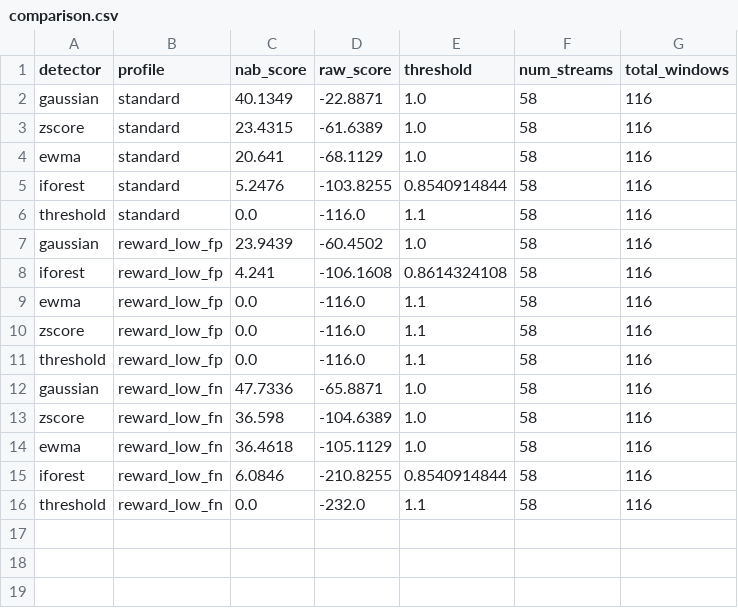
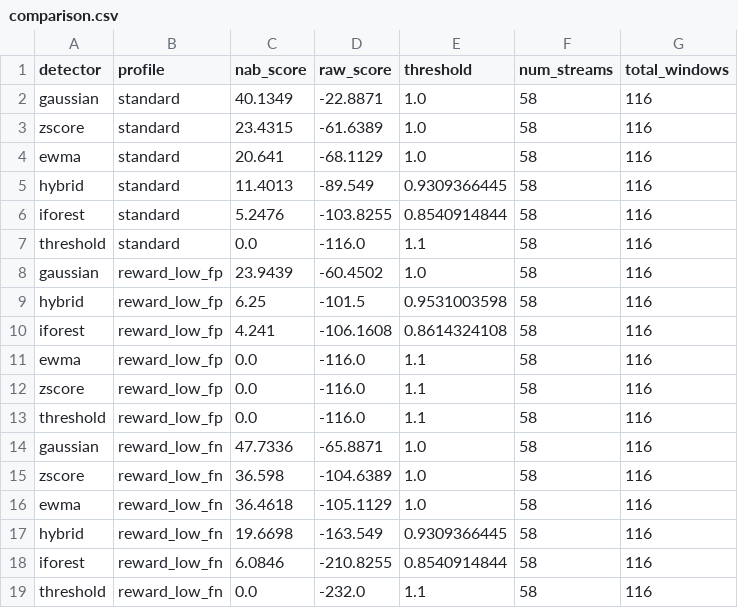
Before and after one commit to vir-cipher/nab-anomaly-detector, a CSV file: results/comparison.csv, drawn as a sheet; the diff names each change by its address in the sheet, - before the commit and + after, or states it on an @@ line.

Commit message:
step-013: score hybrid on all 58 NAB streams; rebuild 6-detector leaderboard (hybrid standard NAB=11.40, below Gaussian 40.13)

```diff
--- a/results/comparison.csv
+++ b/results/comparison.csv
+row 5: hybrid | standard | 11.4013 | -89.549 | 0.9309366445 | 58 | 116
+row 9: hybrid | reward_low_fp | 6.25 | -101.5 | 0.9531003598 | 58 | 116
+row 17: hybrid | reward_low_fn | 19.6698 | -163.549 | 0.9309366445 | 58 | 116
```
Also changed, not shown: 5 other files.
